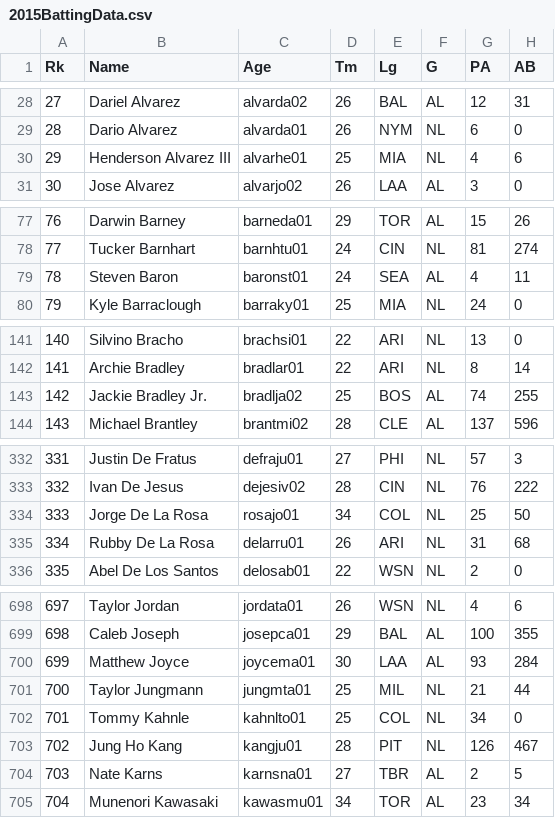
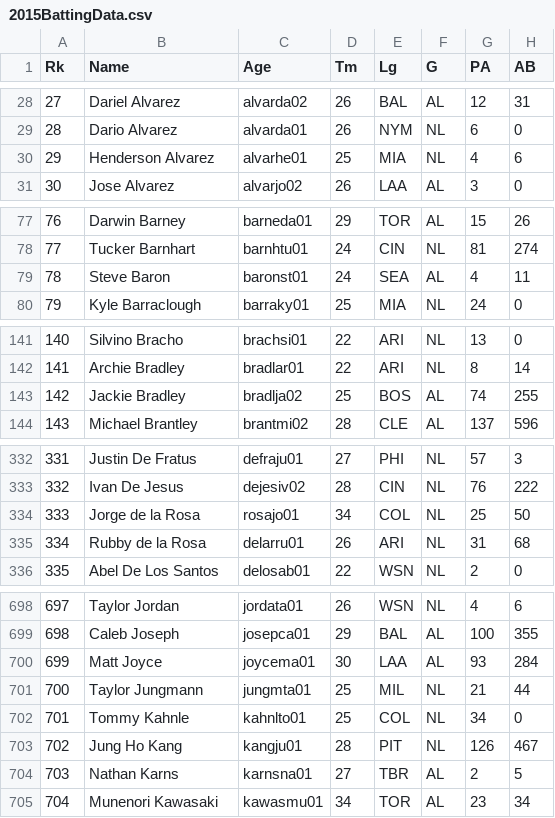
Before and after one commit to cnissenbaum/BaseballNet, a CSV file: Data/BattingData/2015BattingData.csv, drawn as a sheet; only a part is shown, gaps mark what is left out; the diff covers the shown part only; the diff names each change by its address in the sheet, - before the commit and + after, or states it on an @@ line.

```diff
--- a/Data/BattingData/2015BattingData.csv
+++ b/Data/BattingData/2015BattingData.csv
-B30 (Name): Henderson Alvarez III
+B30 (Name): Henderson Alvarez
-B79 (Name): Steven Baron
+B79 (Name): Steve Baron
-B143 (Name): Jackie Bradley Jr.
+B143 (Name): Jackie Bradley
-B334 (Name): Jorge De La Rosa
+B334 (Name): Jorge de la Rosa
-B335 (Name): Rubby De La Rosa
+B335 (Name): Rubby de la Rosa
-B700 (Name): Matthew Joyce
+B700 (Name): Matt Joyce
-B704 (Name): Nate Karns
+B704 (Name): Nathan Karns
```
Also changed, not shown: 18 edited cells elsewhere in this file, Data/BattingData/2014BattingData.csv, Data/BattingData/2016BattingData.csv, 31 other files.
